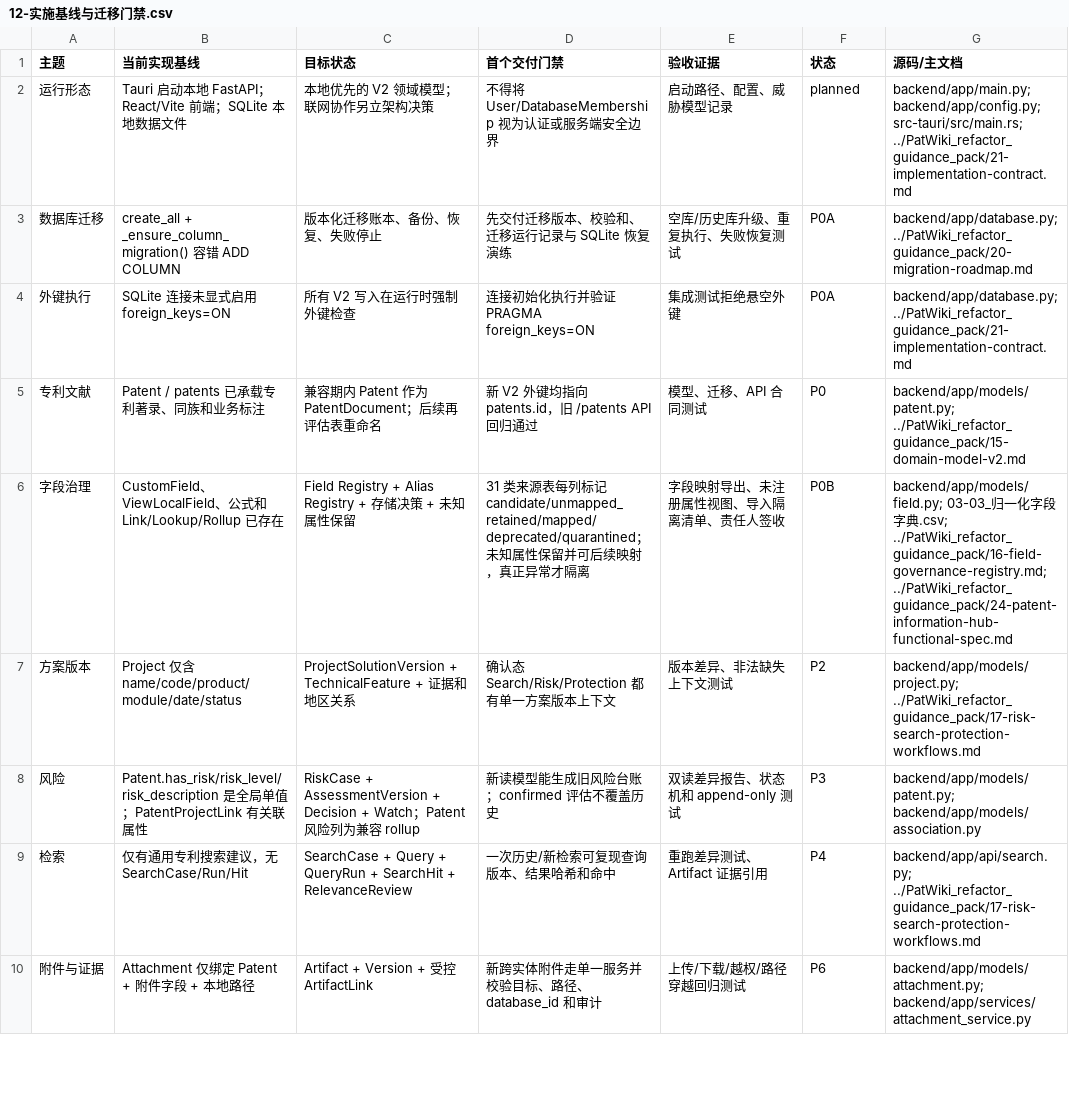
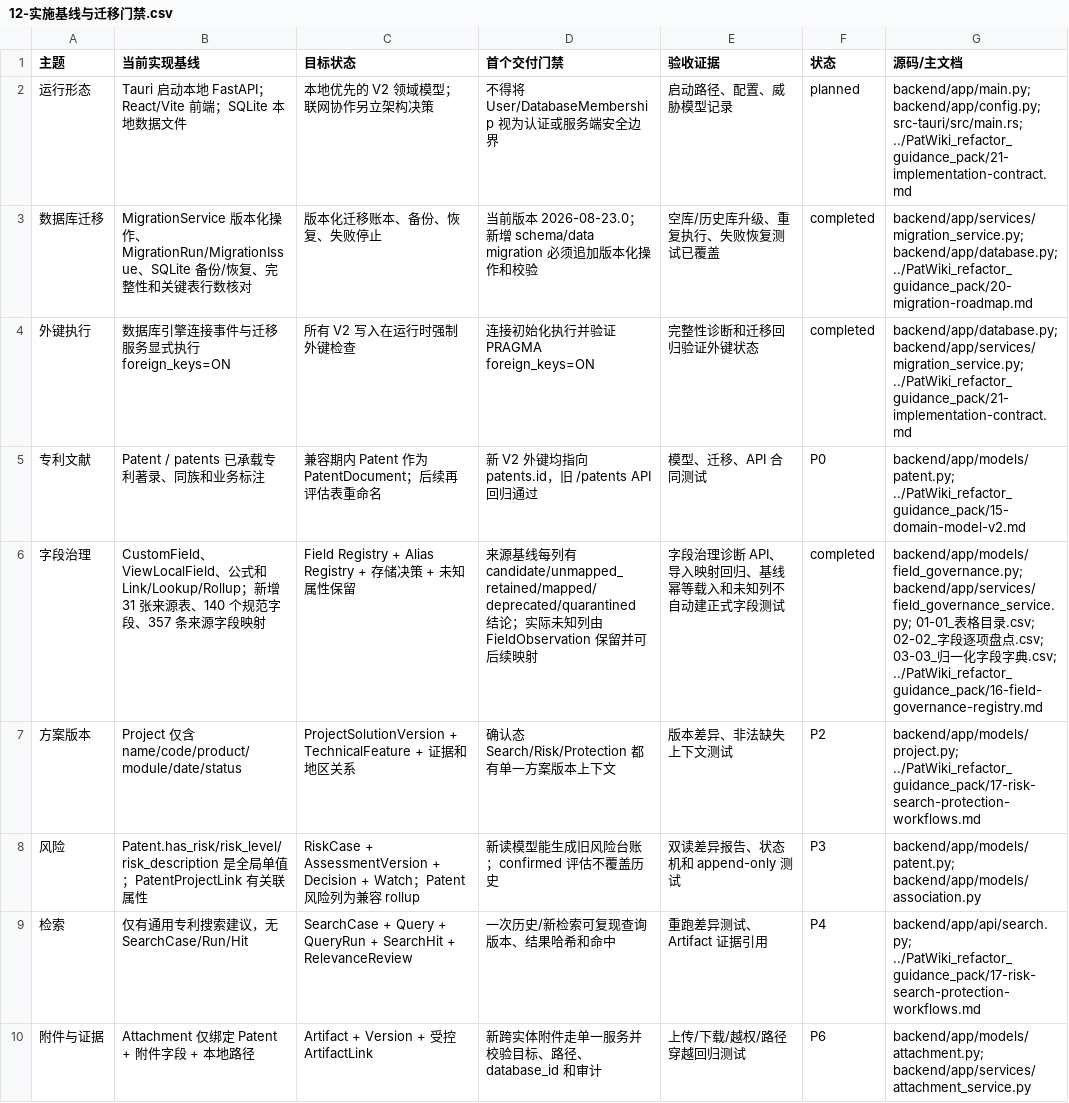
Before and after one commit to Casafred/patwiki, a CSV file: docs/PatWiki_refactor_data/12-实施基线与迁移门禁.csv, drawn as a sheet; only a part is shown.

Commit message:
feat: add migration safety and field governance baseline

```diff
--- a/docs/PatWiki_refactor_data/12-实施基线与迁移门禁.csv
+++ b/docs/PatWiki_refactor_data/12-实施基线与迁移门禁.csv
@@ -2,6 +2,6 @@
 "运行形态","Tauri 启动本地 FastAPI；React/Vite 前端；SQLite 本地数据文件","本地优先的 V2 领域模型；联网协作另立架构决策","不得将 User/DatabaseMembership 视为认证或服务端安全边界","启动路径、配置、威胁模型记录","planned","backend/app/main.py; backend/app/config.py; src-tauri/src/main.rs; ../PatWiki_refactor_guidance_pack/21-implementation-contract.md"
-"数据库迁移","create_all + _ensure_column_migration() 容错 ADD COLUMN","版本化迁移账本、备份、恢复、失败停止","先交付迁移版本、校验和、迁移运行记录与 SQLite 恢复演练","空库/历史库升级、重复执行、失败恢复测试","P0A","backend/app/database.py; ../PatWiki_refactor_guidance_pack/20-migration-roadmap.md"
-"外键执行","SQLite 连接未显式启用 foreign_keys=ON","所有 V2 写入在运行时强制外键检查","连接初始化执行并验证 PRAGMA foreign_keys=ON","集成测试拒绝悬空外键","P0A","backend/app/database.py; ../PatWiki_refactor_guidance_pack/21-implementation-contract.md"
+"数据库迁移","MigrationService 版本化操作、MigrationRun/MigrationIssue、SQLite 备份/恢复、完整性和关键表行数核对","版本化迁移账本、备份、恢复、失败停止","当前版本 2026-08-23.0；新增 schema/data migration 必须追加版本化操作和校验","空库/历史库升级、重复执行、失败恢复测试已覆盖","completed","backend/app/services/migration_service.py; backend/app/database.py; ../PatWiki_refactor_guidance_pack/20-migration-roadmap.md"
+"外键执行","数据库引擎连接事件与迁移服务显式执行 foreign_keys=ON","所有 V2 写入在运行时强制外键检查","连接初始化执行并验证 PRAGMA foreign_keys=ON","完整性诊断和迁移回归验证外键状态","completed","backend/app/database.py; backend/app/services/migration_service.py; ../PatWiki_refactor_guidance_pack/21-implementation-contract.md"
 "专利文献","Patent / patents 已承载专利著录、同族和业务标注","兼容期内 Patent 作为 PatentDocument；后续再评估表重命名","新 V2 外键均指向 patents.id，旧 /patents API 回归通过","模型、迁移、API 合同测试","P0","backend/app/models/patent.py; ../PatWiki_refactor_guidance_pack/15-domain-model-v2.md"
-"字段治理","CustomField、ViewLocalField、公式和 Link/Lookup/Rollup 已存在","Field Registry + Alias Registry + 存储决策 + 未知属性保留","31 类来源表每列标记 candidate/unmapped_retained/mapped/deprecated/quarantined；未知属性保留并可后续映射，真正异常才隔离","字段映射导出、未注册属性视图、导入隔离清单、责任人签收","P0B","backend/app/models/field.py; 03-03_归一化字段字典.csv; ../PatWiki_refactor_guidance_pack/16-field-governance-registry.md; ../PatWiki_refactor_guidance_pack/24-patent-information-hub-functional-spec.md"
+"字段治理","CustomField、ViewLocalField、公式和 Link/Lookup/Rollup；新增 31 张来源表、140 个规范字段、357 条来源字段映射","Field Registry + Alias Registry + 存储决策 + 未知属性保留","来源基线每列有 candidate/unmapped_retained/mapped/deprecated/quarantined 结论；实际未知列由 FieldObservation 保留并可后续映射","字段治理诊断 API、导入映射回归、基线幂等载入和未知列不自动建正式字段测试","completed","backend/app/models/field_governance.py; backend/app/services/field_governance_service.py; 01-01_表格目录.csv; 02-02_字段逐项盘点.csv; 03-03_归一化字段字典.csv; ../PatWiki_refactor_guidance_pack/16-field-governance-registry.md"
 "方案版本","Project 仅含 name/code/product/module/date/status","ProjectSolutionVersion + TechnicalFeature + 证据和地区关系","确认态 Search/Risk/Protection 都有单一方案版本上下文","版本差异、非法缺失上下文测试","P2","backend/app/models/project.py; ../PatWiki_refactor_guidance_pack/17-risk-search-protection-workflows.md"
```
Also changed, not shown: 15 other files.
